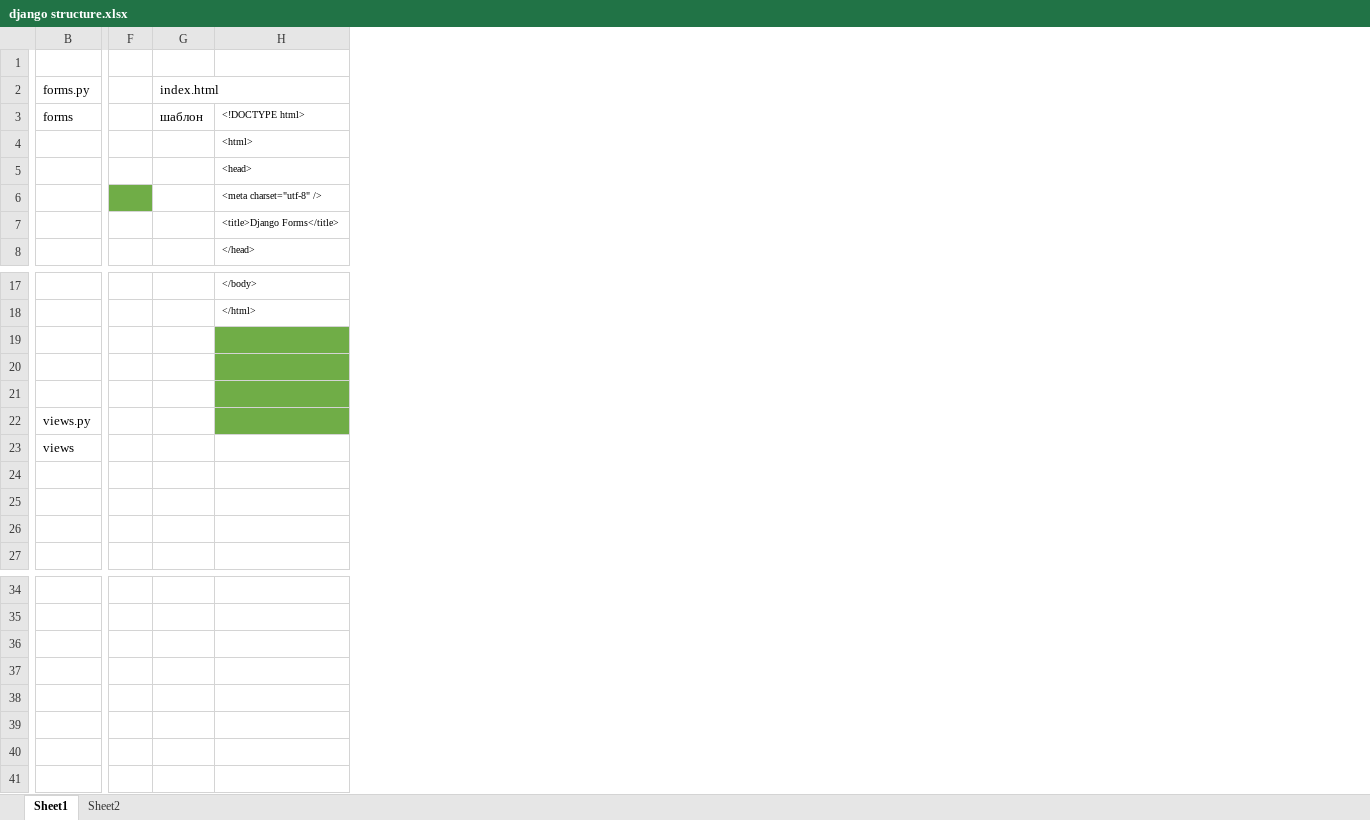
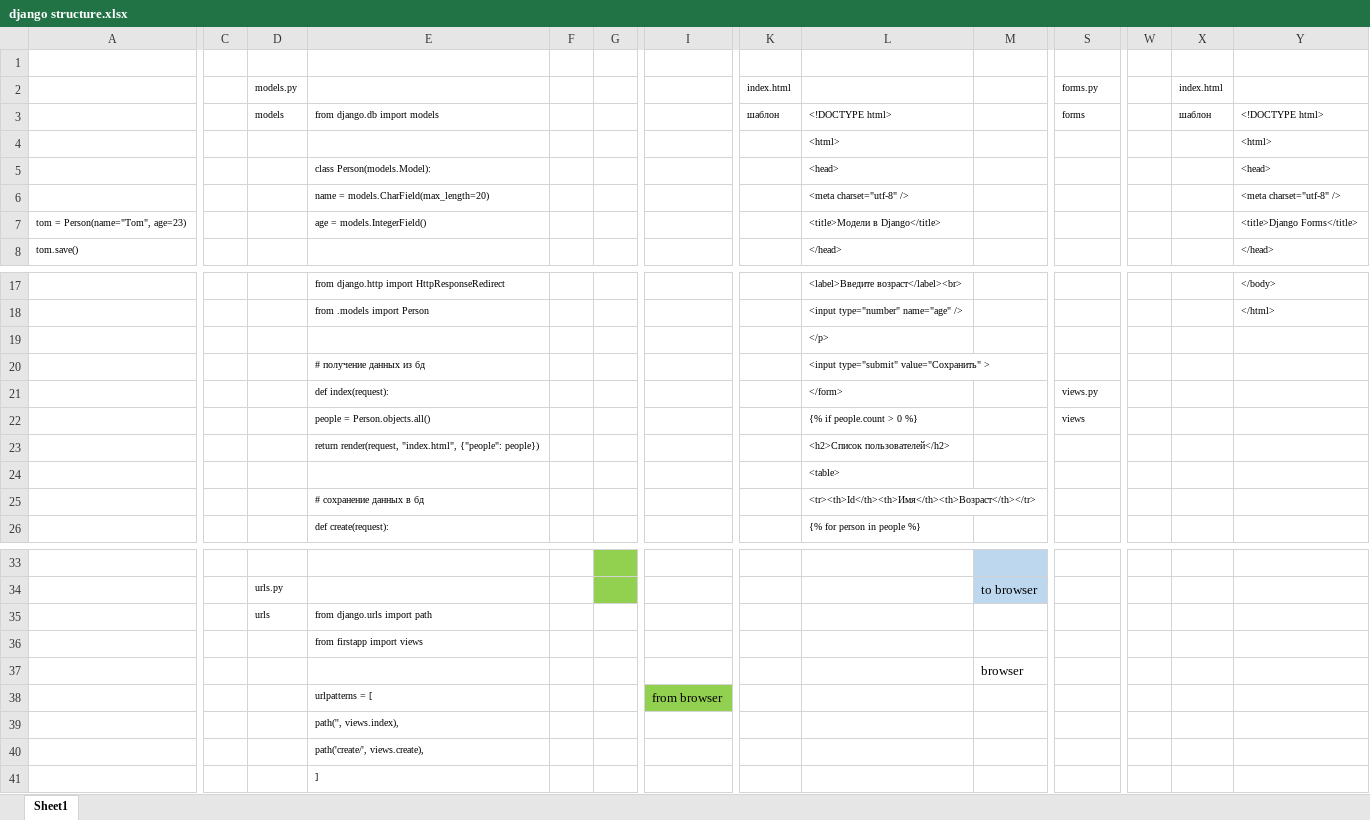
Before and after one commit to sashnat/Homework, an Excel workbook: django structure.xlsx, sheet Sheet1, drawn as a sheet; only a part is shown, gaps mark what is left out; values as stored, in another font and other column widths than the file's, no borders; removed rows and columns are numbered as before the commit, all else as after; rows hold the shown columns only; the diff covers the shown part only; the diff names each change by its address in the sheet, - before the commit and + after, or states it on an @@ line.

Commit message:
models-forms-templates-views structure

```diff
--- a/django structure.xlsx (sheet Sheet1)
+++ b/django structure.xlsx (sheet Sheet1)
-sheet tab: Sheet2
+column A, rows 7-8: tom = Person(name="Tom", age=23) | tom.save()
+column C, empty
+column D, rows 2-3: models.py | models; row 34: urls.py
+column E, rows 3-7: from django.db import models |  | class Person(models.Model): | name = models.CharField(max_length=20) | age = models.IntegerField(); rows 17-26: from django.http import HttpResponseRedirect | from .models import Person |  | # получение данных из бд | def index(request): | people = Person.objects.all() | return render(request, "index.html", {"people": people}) |  | # сохранение данных в бд | def create(request):
+column F, empty
+column G, empty
+column I, empty
+column K, rows 2-3: index.html | шаблон
+column L, rows 3-8: <!DOCTYPE html> | <html> | <head> | <meta charset="utf-8" /> | <title>Модели в Django</title> | </head>; rows 17-26: <label>Введите возраст</label><br> | <input type="number" name="age" /> | </p> | <input type="submit" value="Сохранить" > | </form> | {% if people.count > 0 %} | <h2>Список пользователей</h2> | <table> | <tr><th>Id</th><th>Имя</th><th>Возраст</th></tr> | {% for person in people %}
+column M, row 34: to browser
@@ S2:S3 text size: smaller @@
@@ X2:X3 text size: smaller @@
-W6 fill: #70AD47
+W6 fill: none
-Y19:Y20 fill: #70AD47
+Y19:Y20 fill: none
-row 20: (empty)
+row 20:  |  |  | # получение данных из бд |  |  |  |  | <input type="submit" value="Сохранить" >
-row 21: (empty)
@@ S21:S22 text size: smaller @@
-Y21 fill: #70AD47
+Y21 fill: none
-row 25: (empty)
+row 25:  |  |  | # сохранение данных в бд |  |  |  |  | <tr><th>Id</th><th>Имя</th><th>Возраст</th></tr>
+row 35:  |  | urls | from django.urls import path
+row 36:  |  |  | from firstapp import views
+row 37:  |  |  |  |  |  |  |  |  | browser
+row 38:  |  |  | urlpatterns = [ |  |  | from browser
+row 39:  |  |  | path('', views.index),
+row 40:  |  |  | path('create/', views.create),
+row 41:  |  |  | ]
```
Also changed, not shown: 7 added columns elsewhere in this sheet, charts or pictures.
